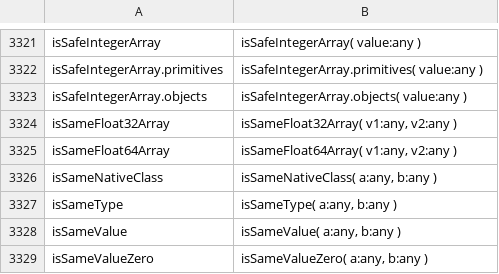
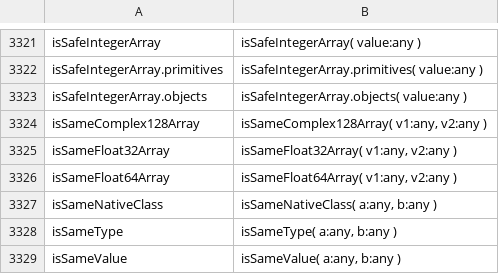
Before and after one commit to stdlib-js/repl-typed-signature, a CSV file: data/data.csv, drawn as a sheet; only a part is shown, gaps mark what is left out; the shorter side is filled out with more unchanged rows; the diff names each change by its address in the sheet, - before the commit and + after, or states it on an @@ line.

```diff
--- a/data/data.csv
+++ b/data/data.csv
+row 3324: isSameComplex128Array | isSameComplex128Array( v1:any, v2:any )
```
Also changed, not shown: 3 other files.
